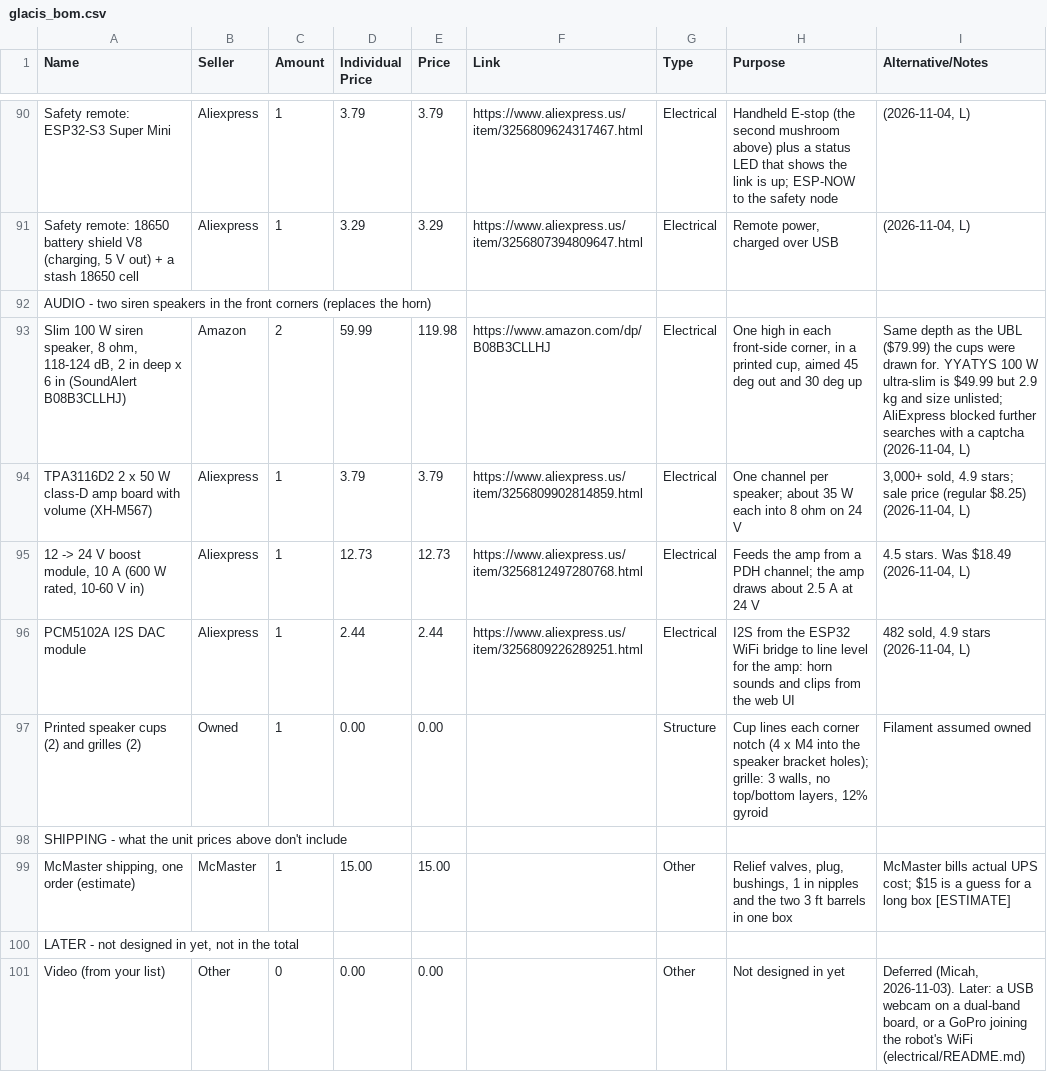
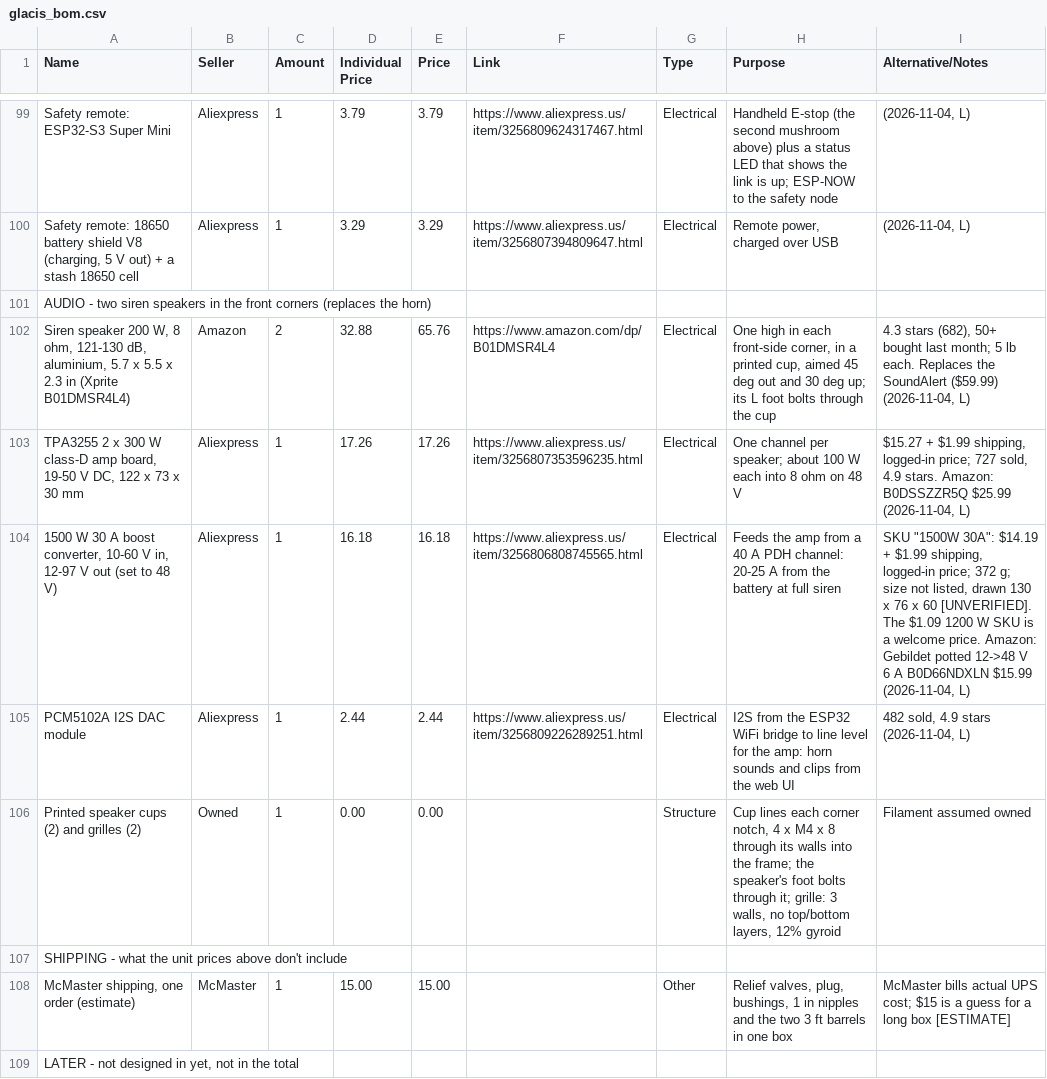
Before and after one commit to ElMagoCT/brophy-tshirt-cannon, a CSV file: bom/glacis_bom.csv, drawn as a sheet; only a part is shown, gaps mark what is left out; the shorter side is filled out with more unchanged rows; the diff covers the shown part only.

```diff
--- a/bom/glacis_bom.csv
+++ b/bom/glacis_bom.csv
@@ -92,7 +101,7 @@ Safety remote: ESP32-S3 Super Mini,Aliexpress,1,3.79,3.79,https://www.aliexpress
 AUDIO - two siren speakers in the front corners (replaces the horn)
-"Slim 100 W siren speaker, 8 ohm, 118-124 dB, 2 in deep x 6 in (SoundAlert B08B3CLLHJ)",Amazon,2,59.99,119.98,https://www.amazon.com/dp/B08B3CLLHJ,Electrical,"One high in each front-side corner, in a printed cup, aimed 45 deg out and 30 deg up","Same depth as the UBL ($79.99) the cups were drawn for. YYATYS 100 W ultra-slim is $49.99 but 2.9 kg and size unlisted; AliExpress blocked further searches with a captcha (2026-11-04, L)"
-TPA3116D2 2 x 50 W class-D amp board with volume (XH-M567),Aliexpress,1,3.79,3.79,https://www.aliexpress.us/item/3256809902814859.html,Electrical,One channel per speaker; about 35 W each into 8 ohm on 24 V,"3,000+ sold, 4.9 stars; sale price (regular $8.25) (2026-11-04, L)"
-"12 -> 24 V boost module, 10 A (600 W rated, 10-60 V in)",Aliexpress,1,12.73,12.73,https://www.aliexpress.us/item/3256812497280768.html,Electrical,Feeds the amp from a PDH channel; the amp draws about 2.5 A at 24 V,"4.5 stars. Was $18.49 (2026-11-04, L)"
+"Siren speaker 200 W, 8 ohm, 121-130 dB, aluminium, 5.7 x 5.5 x 2.3 in (Xprite B01DMSR4L4)",Amazon,2,32.88,65.76,https://www.amazon.com/dp/B01DMSR4L4,Electrical,"One high in each front-side corner, in a printed cup, aimed 45 deg out and 30 deg up; its L foot bolts through the cup","4.3 stars (682), 50+ bought last month; 5 lb each. Replaces the SoundAlert ($59.99) (2026-11-04, L)"
+"TPA3255 2 x 300 W class-D amp board, 19-50 V DC, 122 x 73 x 30 mm",Aliexpress,1,17.26,17.26,https://www.aliexpress.us/item/3256807353596235.html,Electrical,One channel per speaker; about 100 W each into 8 ohm on 48 V,"$15.27 + $1.99 shipping, logged-in price; 727 sold, 4.9 stars. Amazon: B0DSSZZR5Q $25.99 (2026-11-04, L)"
+"1500 W 30 A boost converter, 10-60 V in, 12-97 V out (set to 48 V)",Aliexpress,1,16.18,16.18,https://www.aliexpress.us/item/3256806808745565.html,Electrical,Feeds the amp from a 40 A PDH channel: 20-25 A from the battery at full siren,"SKU ""1500W 30A"": $14.19 + $1.99 shipping, logged-in price; 372 g; size not listed, drawn 130 x 76 x 60 [UNVERIFIED]. The $1.09 1200 W SKU is a welcome price. Amazon: Gebildet potted 12->48 V 6 A B0D66NDXLN $15.99 (2026-11-04, L)"
 PCM5102A I2S DAC module,Aliexpress,1,2.44,2.44,https://www.aliexpress.us/item/3256809226289251.html,Electrical,I2S from the ESP32 WiFi bridge to line level for the amp: horn sounds and clips from the web UI,"482 sold, 4.9 stars (2026-11-04, L)"
-Printed speaker cups (2) and grilles (2),Owned,1,0.00,0.00,,Structure,"Cup lines each corner notch (4 x M4 into the speaker bracket holes); grille: 3 walls, no top/bottom layers, 12% gyroid",Filament assumed owned
+Printed speaker cups (2) and grilles (2),Owned,1,0.00,0.00,,Structure,"Cup lines each corner notch, 4 x M4 x 8 through its walls into the frame; the speaker's foot bolts through it; grille: 3 walls, no top/bottom layers, 12% gyroid",Filament assumed owned
 SHIPPING - what the unit prices above don't include
```
Also changed, not shown: 9 added rows and 14 edited cells elsewhere in this file, cad/glacis/out/parts_from_cad.csv, 28 other files.
